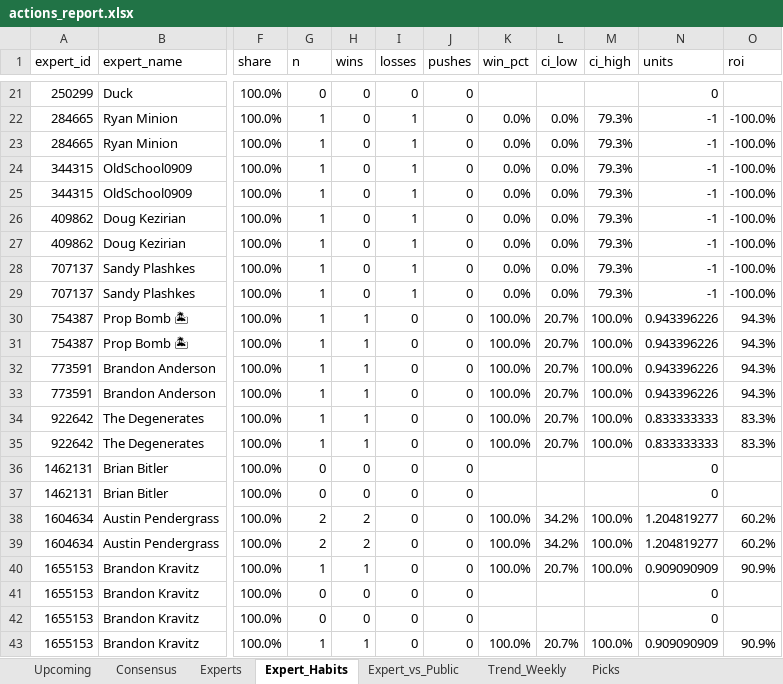
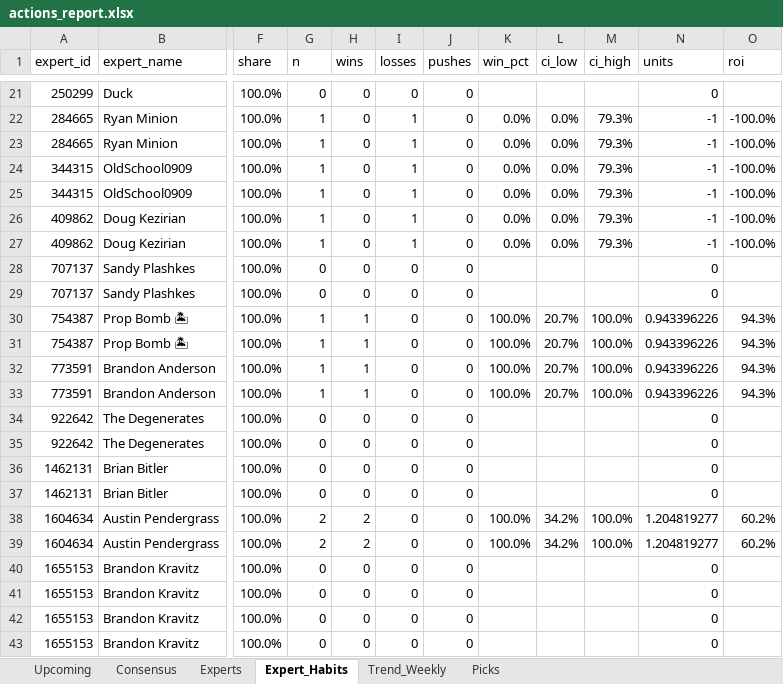
Before and after one commit to hnguyen76/actions-tracker, an Excel workbook: reports/actions_report.xlsx, sheet Expert_Habits, drawn as a sheet; only a part is shown, gaps mark what is left out; values as stored, in another font and other column widths than the file's, no borders; the diff covers the shown part only; the diff names each change by its address in the sheet, - before the commit and + after, or states it on an @@ line.

```diff
--- a/reports/actions_report.xlsx (sheet Expert_Habits)
+++ b/reports/actions_report.xlsx (sheet Expert_Habits)
-sheet tab: Expert_vs_Public
-G28:G29 (n): 1
+G28:G29 (n): 0
-I28:I29 (losses): 1
+I28:I29 (losses): 0
-K28:K29 (win_pct): 0.0%
+K28:K29 (win_pct): (empty)
-L28:L29 (ci_low): 0.0%
+L28:L29 (ci_low): (empty)
-M28:M29 (ci_high): 79.3%
+M28:M29 (ci_high): (empty)
-N28:N29 (units): -1
+N28:N29 (units): 0
-O28:O29 (roi): -100.0%
+O28:O29 (roi): (empty)
-G34:G35 (n): 1
+G34:G35 (n): 0
-H34:H35 (wins): 1
+H34:H35 (wins): 0
-K34:K35 (win_pct): 100.0%
+K34:K35 (win_pct): (empty)
-L34:L35 (ci_low): 20.7%
+L34:L35 (ci_low): (empty)
-M34:M35 (ci_high): 100.0%
+M34:M35 (ci_high): (empty)
-N34:N35 (units): 0.833333333
+N34:N35 (units): 0
-O34:O35 (roi): 83.3%
+O34:O35 (roi): (empty)
-G40 (n): 1
+G40 (n): 0
-H40 (wins): 1
+H40 (wins): 0
-K40 (win_pct): 100.0%
+K40 (win_pct): (empty)
-L40 (ci_low): 20.7%
+L40 (ci_low): (empty)
-M40 (ci_high): 100.0%
+M40 (ci_high): (empty)
-N40 (units): 0.909090909
+N40 (units): 0
-O40 (roi): 90.9%
+O40 (roi): (empty)
-G43 (n): 1
+G43 (n): 0
-H43 (wins): 1
+H43 (wins): 0
-K43 (win_pct): 100.0%
+K43 (win_pct): (empty)
-L43 (ci_low): 20.7%
+L43 (ci_low): (empty)
-M43 (ci_high): 100.0%
+M43 (ci_high): (empty)
-N43 (units): 0.909090909
+N43 (units): 0
-O43 (roi): 90.9%
+O43 (roi): (empty)
```
Also changed, not shown: 322 edited cells elsewhere in this sheet, sheet Experts, sheet Picks, sheet Consensus, sheet Upcoming, sheet Trend_Weekly, site/actions_report.xlsx, 2 other files.
